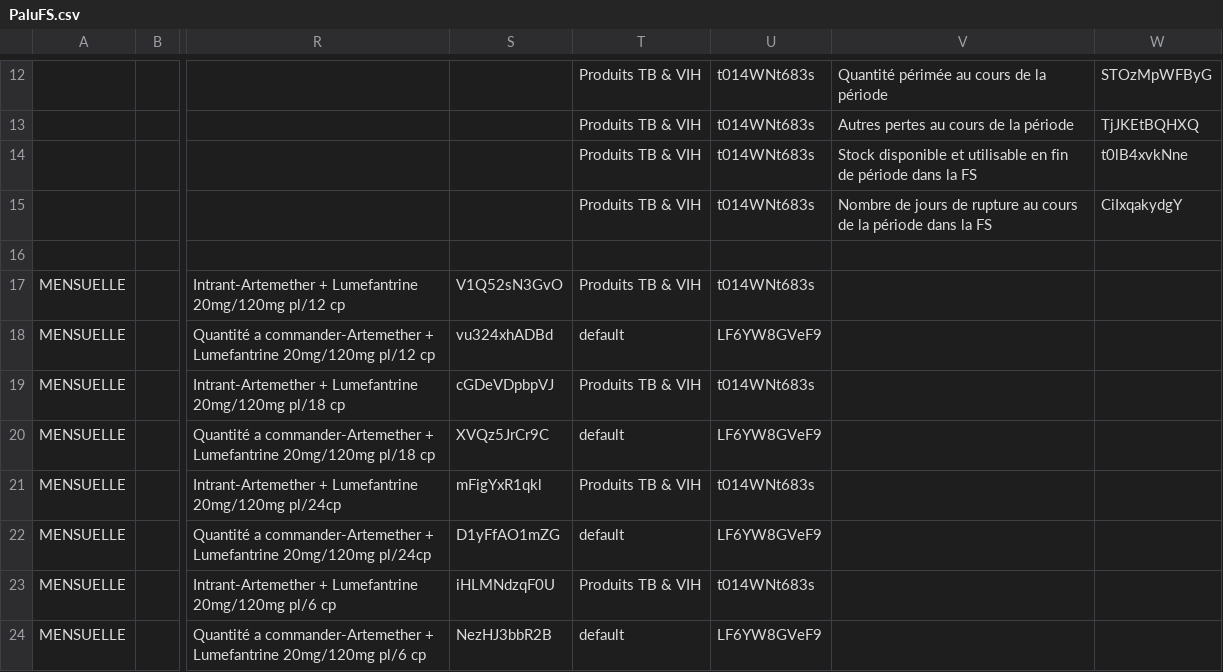
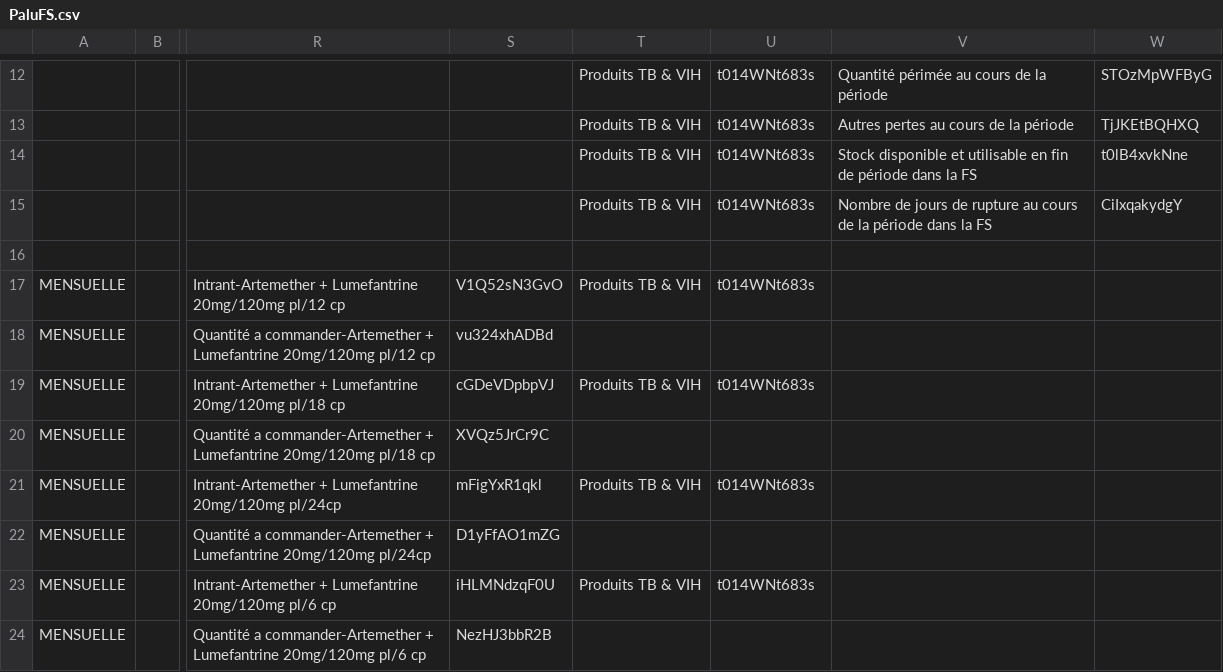
Before and after one commit to DSI-MSHP/zato, a CSV file: PaluFS.csv, drawn as a sheet; only a part is shown, gaps mark what is left out; the diff names each change by its address in the sheet, - before the commit and + after, or states it on an @@ line.

Commit message:
Add files via upload

```diff
--- a/PaluFS.csv
+++ b/PaluFS.csv
-T18: default
+T18: (empty)
-U18: LF6YW8GVeF9
+U18: (empty)
-T20: default
+T20: (empty)
-U20: LF6YW8GVeF9
+U20: (empty)
-T22: default
+T22: (empty)
-U22: LF6YW8GVeF9
+U22: (empty)
-T24: default
+T24: (empty)
-U24: LF6YW8GVeF9
+U24: (empty)
```
